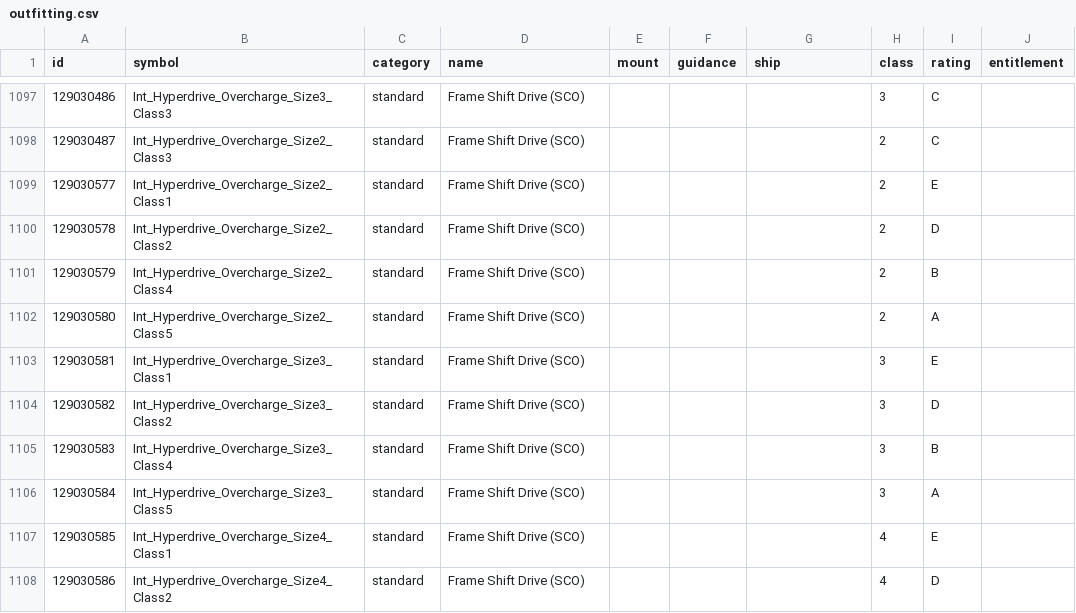
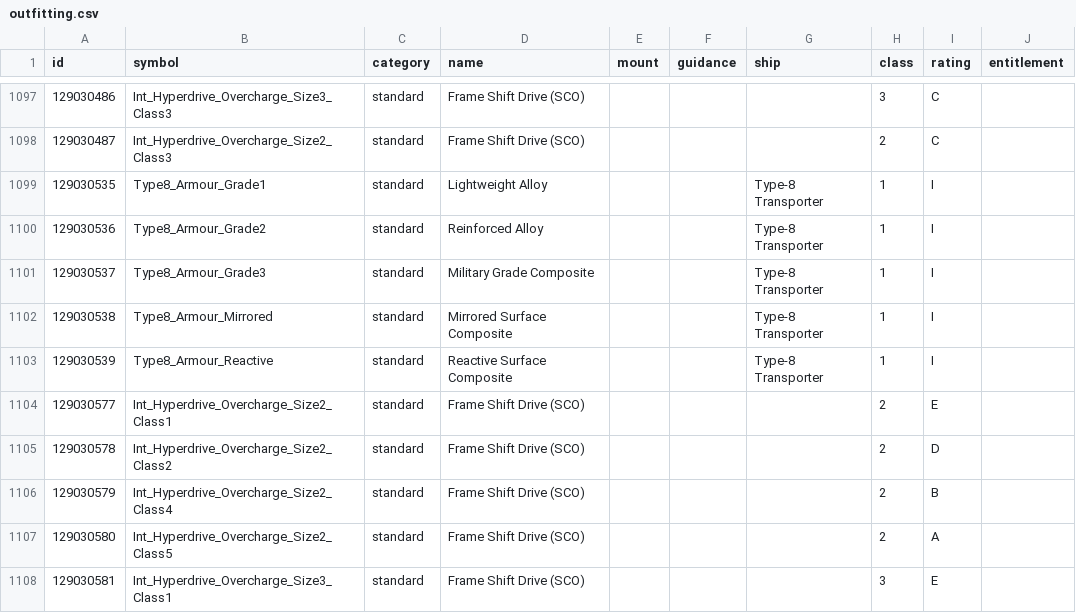
Before and after one commit to corenting/ED-API, a CSV file: static/data/outfitting.csv, drawn as a sheet; only a part is shown, gaps mark what is left out; the shorter side is filled out with more unchanged rows; the diff names each change by its address in the sheet, - before the commit and + after, or states it on an @@ line.

Commit message:
feat: add type8 outfitting

```diff
--- a/static/data/outfitting.csv
+++ b/static/data/outfitting.csv
+row 1099: 129030535 | Type8_Armour_Grade1 | standard | Lightweight Alloy |  |  | Type-8 Transporter | 1 | I
+row 1100: 129030536 | Type8_Armour_Grade2 | standard | Reinforced Alloy |  |  | Type-8 Transporter | 1 | I
+row 1101: 129030537 | Type8_Armour_Grade3 | standard | Military Grade Composite |  |  | Type-8 Transporter | 1 | I
+row 1102: 129030538 | Type8_Armour_Mirrored | standard | Mirrored Surface Composite |  |  | Type-8 Transporter | 1 | I
+row 1103: 129030539 | Type8_Armour_Reactive | standard | Reactive Surface Composite |  |  | Type-8 Transporter | 1 | I
```
